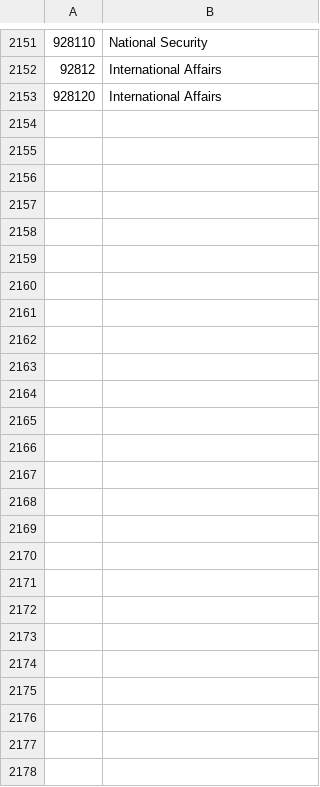
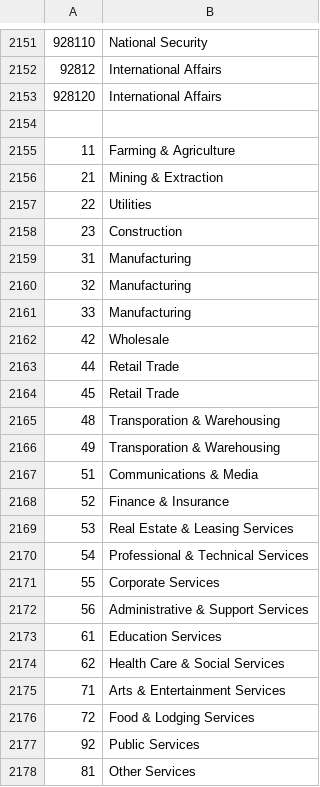
Before and after one commit to kartographia/prospekt-server, a TSV file: web/data/naics.tsv, drawn as a sheet; only a part is shown, gaps mark what is left out; the diff names each change by its address in the sheet, - before the commit and + after, or states it on an @@ line.

Commit message:
Added customized 2 character NAICS code lookups

```diff
--- a/web/data/naics.tsv
+++ b/web/data/naics.tsv
+row 2154: (empty)
+row 2155: 11 | Farming & Agriculture
+row 2156: 21 | Mining & Extraction
+row 2157: 22 | Utilities
+row 2158: 23 | Construction
+row 2159: 31 | Manufacturing
+row 2160: 32 | Manufacturing
+row 2161: 33 | Manufacturing
+row 2162: 42 | Wholesale
+row 2163: 44 | Retail Trade
+row 2164: 45 | Retail Trade
+row 2165: 48 | Transporation & Warehousing
+row 2166: 49 | Transporation & Warehousing
+row 2167: 51 | Communications & Media
+row 2168: 52 | Finance & Insurance
+row 2169: 53 | Real Estate & Leasing Services
+row 2170: 54 | Professional & Technical Services
+row 2171: 55 | Corporate Services
+row 2172: 56 | Administrative & Support Services
+row 2173: 61 | Education Services
+row 2174: 62 | Health Care & Social Services
+row 2175: 71 | Arts & Entertainment Services
+row 2176: 72 | Food & Lodging Services
+row 2177: 92 | Public Services
+row 2178: 81 | Other Services
```
